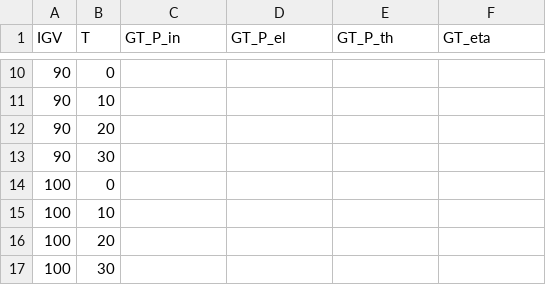
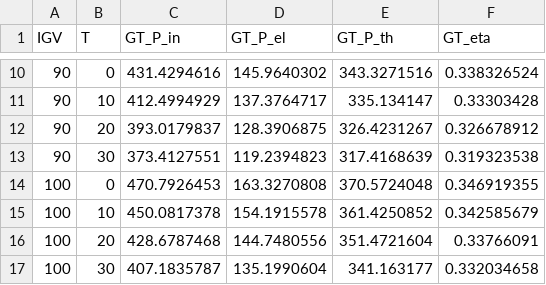
Before and after one commit to dutkamonw/AdOpT-NET0_dw, a CSV file: adopt_net0/data/technology_data/PowerGeneration/CombinedCycle_fixed_size_data/GT_fitting_data.csv, drawn as a sheet; only a part is shown, gaps mark what is left out; the diff covers the shown part only.

```diff
--- a/adopt_net0/data/technology_data/PowerGeneration/CombinedCycle_fixed_size_data/GT_fitting_data.csv
+++ b/adopt_net0/data/technology_data/PowerGeneration/CombinedCycle_fixed_size_data/GT_fitting_data.csv
@@ -10,8 +10,8 @@ IGV;T;GT_P_in;GT_P_el;GT_P_th;GT_eta
-90;0;;;;
-90;10;;;;
-90;20;;;;
-90;30;;;;
-100;0;;;;
-100;10;;;;
-100;20;;;;
-100;30;;;;
+90;0;431.4294616;145.9640302;343.3271516;0.338326524
+90;10;412.4994929;137.3764717;335.134147;0.33303428
+90;20;393.0179837;128.3906875;326.4231267;0.326678912
+90;30;373.4127551;119.2394823;317.4168639;0.319323538
+100;0;470.7926453;163.3270808;370.5724048;0.346919355
+100;10;450.0817378;154.1915578;361.4250852;0.342585679
+100;20;428.6787468;144.7480556;351.4721604;0.33766091
+100;30;407.1835787;135.1990604;341.163177;0.332034658
```
Also changed, not shown: 32 edited cells elsewhere in this file, adopt_net0/data/technology_data/PowerGeneration/CombinedCycle_fixed_size_data/HP_fitting_data.csv, adopt_net0/data/technology_data/PowerGeneration/CombinedCycle_fixed_size_data/MP_fitting_data.csv, 4 other files.
